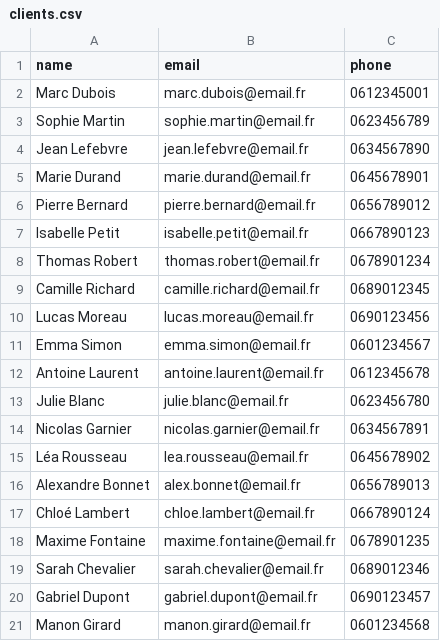
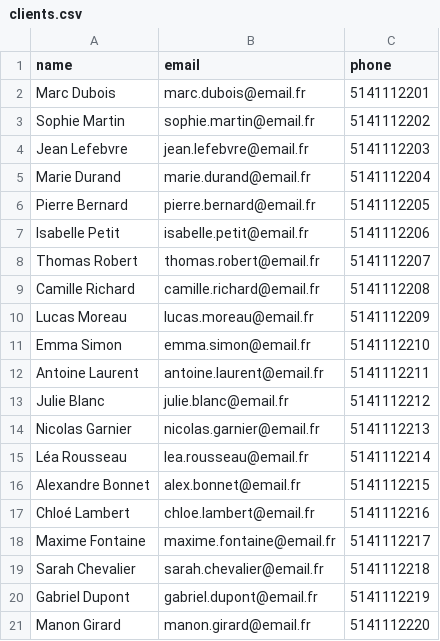
Before and after one commit to maxBRT/labo-1, a CSV file: data/clients.csv, drawn as a sheet.

```diff
--- a/data/clients.csv
+++ b/data/clients.csv
@@ -1,21 +1,21 @@
 name,email,phone
-Marc Dubois,marc.dubois@email.fr,0612345001
-Sophie Martin,sophie.martin@email.fr,0623456789
-Jean Lefebvre,jean.lefebvre@email.fr,0634567890
-Marie Durand,marie.durand@email.fr,0645678901
-Pierre Bernard,pierre.bernard@email.fr,0656789012
-Isabelle Petit,isabelle.petit@email.fr,0667890123
-Thomas Robert,thomas.robert@email.fr,0678901234
-Camille Richard,camille.richard@email.fr,0689012345
-Lucas Moreau,lucas.moreau@email.fr,0690123456
-Emma Simon,emma.simon@email.fr,0601234567
-Antoine Laurent,antoine.laurent@email.fr,0612345678
-Julie Blanc,julie.blanc@email.fr,0623456780
-Nicolas Garnier,nicolas.garnier@email.fr,0634567891
-Léa Rousseau,lea.rousseau@email.fr,0645678902
-Alexandre Bonnet,alex.bonnet@email.fr,0656789013
-Chloé Lambert,chloe.lambert@email.fr,0667890124
-Maxime Fontaine,maxime.fontaine@email.fr,0678901235
-Sarah Chevalier,sarah.chevalier@email.fr,0689012346
-Gabriel Dupont,gabriel.dupont@email.fr,0690123457
-Manon Girard,manon.girard@email.fr,0601234568
+Marc Dubois,marc.dubois@email.fr,5141112201
+Sophie Martin,sophie.martin@email.fr,5141112202
+Jean Lefebvre,jean.lefebvre@email.fr,5141112203
+Marie Durand,marie.durand@email.fr,5141112204
+Pierre Bernard,pierre.bernard@email.fr,5141112205
+Isabelle Petit,isabelle.petit@email.fr,5141112206
+Thomas Robert,thomas.robert@email.fr,5141112207
+Camille Richard,camille.richard@email.fr,5141112208
+Lucas Moreau,lucas.moreau@email.fr,5141112209
+Emma Simon,emma.simon@email.fr,5141112210
+Antoine Laurent,antoine.laurent@email.fr,5141112211
+Julie Blanc,julie.blanc@email.fr,5141112212
+Nicolas Garnier,nicolas.garnier@email.fr,5141112213
+Léa Rousseau,lea.rousseau@email.fr,5141112214
+Alexandre Bonnet,alex.bonnet@email.fr,5141112215
+Chloé Lambert,chloe.lambert@email.fr,5141112216
+Maxime Fontaine,maxime.fontaine@email.fr,5141112217
+Sarah Chevalier,sarah.chevalier@email.fr,5141112218
+Gabriel Dupont,gabriel.dupont@email.fr,5141112219
+Manon Girard,manon.girard@email.fr,5141112220
```
Also changed, not shown: 13 other files.
